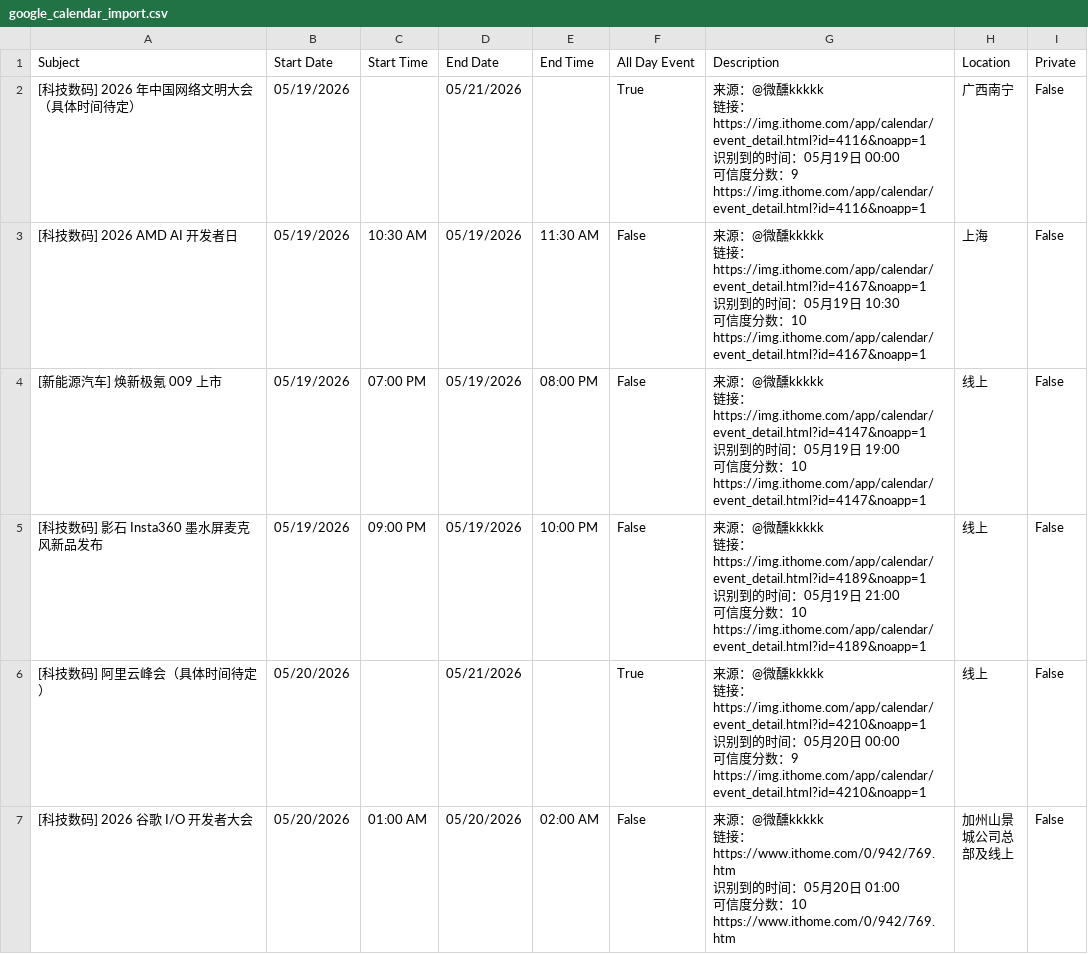
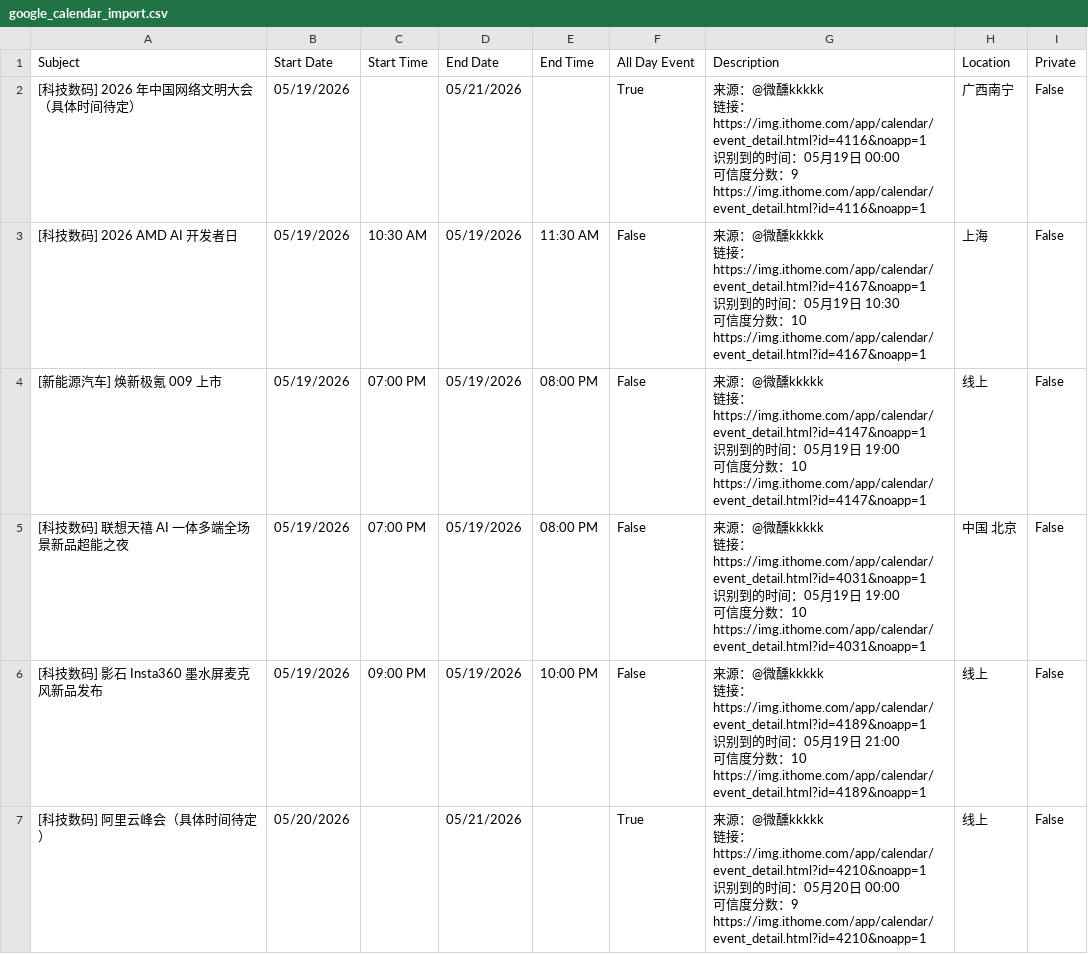
Before and after one commit to weixunkkkkk/fabuhuizixun, a CSV file: out/google_calendar_import.csv, drawn as a sheet; only a part is shown; the shorter side is filled out with more unchanged rows; ↵ is a line break in a cell; the diff names each change by its address in the sheet, - before the commit and + after, or states it on an @@ line.

```diff
--- a/out/google_calendar_import.csv
+++ b/out/google_calendar_import.csv
+row 5: [科技数码] 联想天禧 AI 一体多端全场景新品超能之夜 | 05/19/2026 | 07:00 PM | 05/19/2026 | 08:00 PM | False | 来源：@微醺kkkkk ↵ 链接：https://img.ithome.com/app/calendar/event_detail.html?id=4031&noapp=1 ↵ 识别到的时间：05月19日 19:00 ↵ 可信度分数：10 ↵ https://img.ithome.com/app/calendar/event_detail.html?id=4031&noapp=1 | 中国 北京 | False
```
Also changed, not shown: out/daily_summary.csv, out/events.csv, 7 other files.
